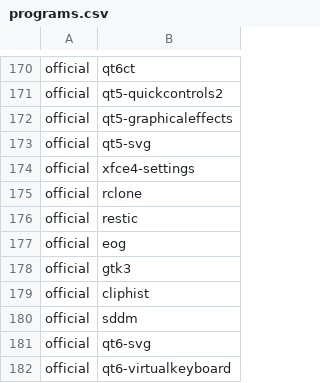
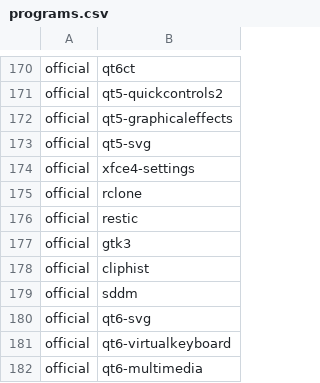
Before and after one commit to ih8d8/archstrap, a CSV file: packages/programs.csv, drawn as a sheet; only a part is shown, gaps mark what is left out; the shorter side is filled out with more unchanged rows; the diff names each change by its address in the sheet, - before the commit and + after, or states it on an @@ line.

Commit message:
remove eog image viewer

```diff
--- a/packages/programs.csv
+++ b/packages/programs.csv
-row 177: official | eog
```
